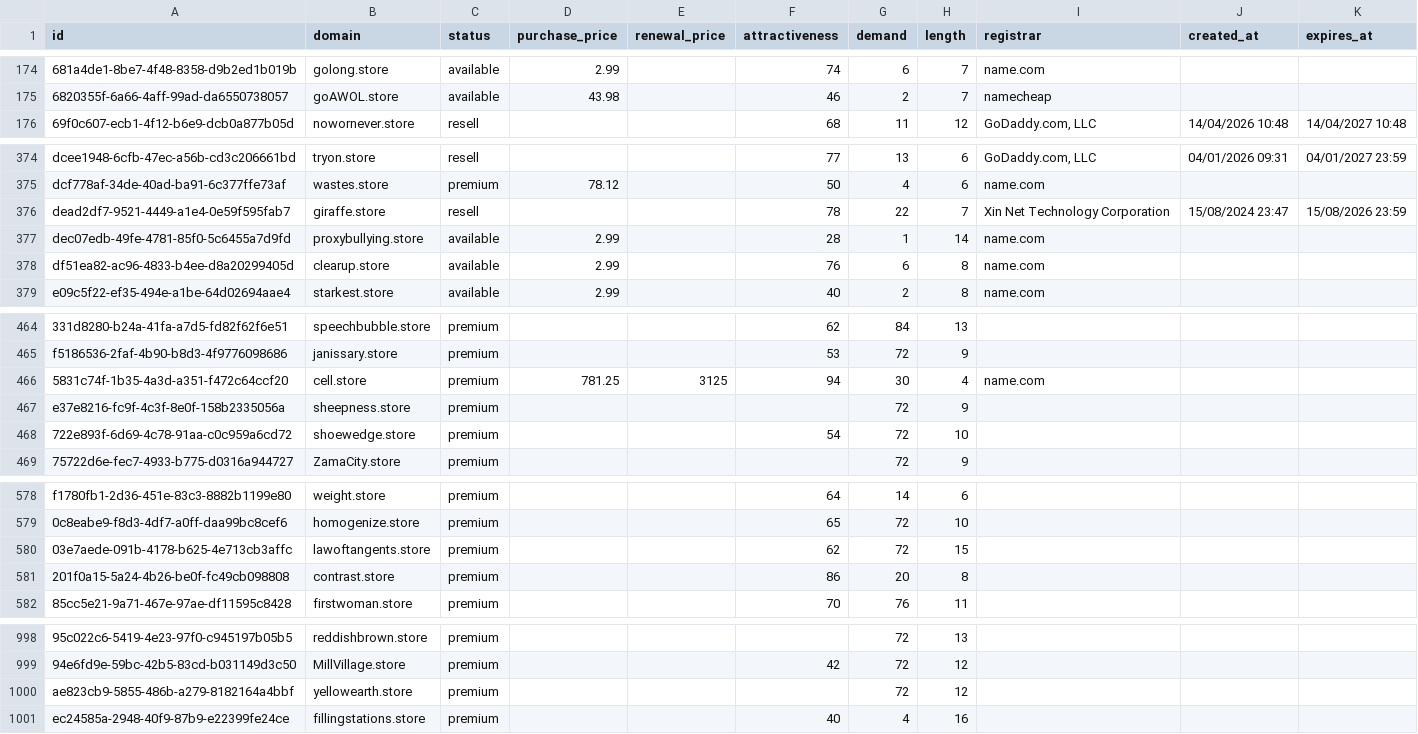
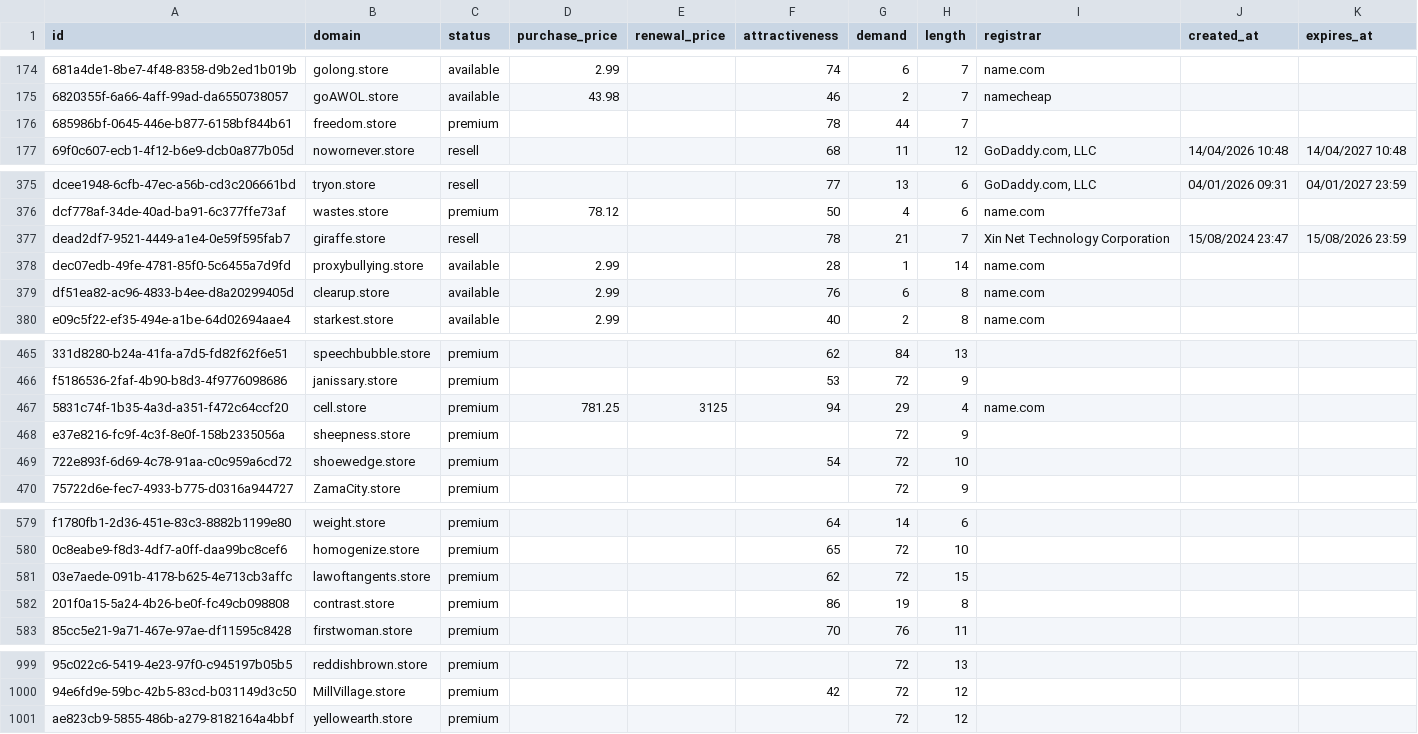
Before and after one commit to UniqueDomains/store-oneword-domains, a CSV file: store.csv, drawn as a sheet; only a part is shown, gaps mark what is left out; removed rows and columns are numbered as before the commit, all else as after; the diff covers the shown part only; the diff names each change by its address in the sheet, - before the commit and + after, or states it on an @@ line.

Commit message:
Domains update

```diff
--- a/store.csv
+++ b/store.csv
+row 176: 685986bf-0645-446e-b877-6158bf844b61 | freedom.store | premium |  |  | 78 | 44 | 7
-G377 (demand): 22
+G377 (demand): 21
-G467 (demand): 30
+G467 (demand): 29
-G582 (demand): 20
+G582 (demand): 19
-row 1001: ec24585a-2948-40f9-87b9-e22399fe24ce | fillingstations.store | premium |  |  | 40 | 4 | 16
```
Also changed, not shown: 2 edited cells elsewhere in this file, 4 other files.
